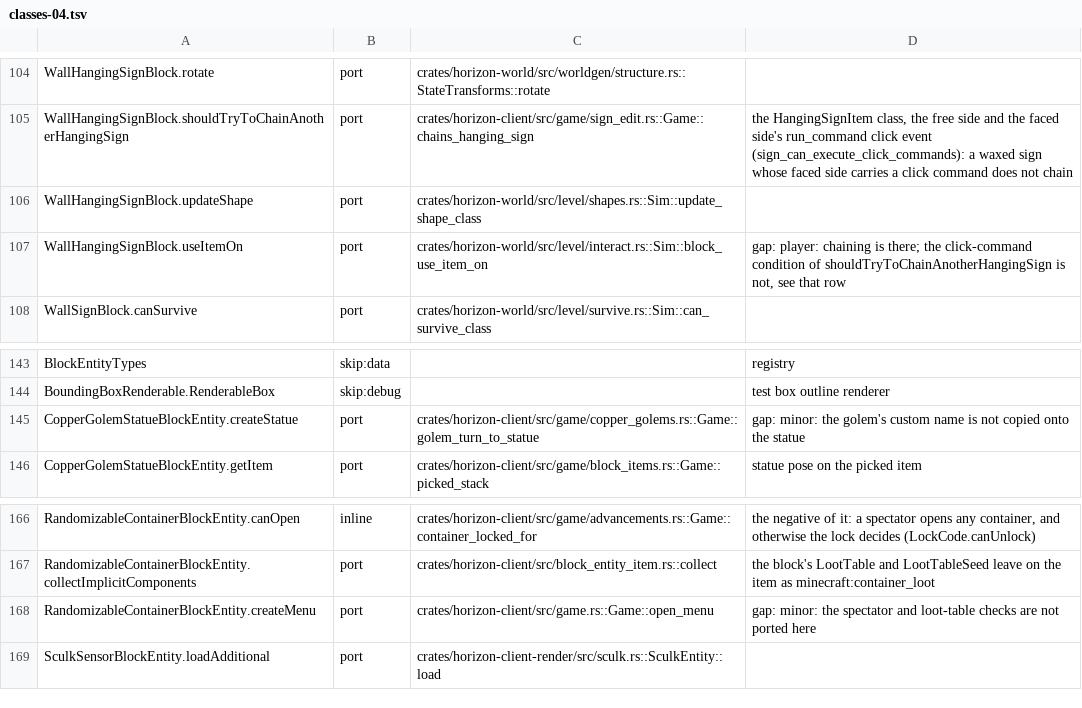
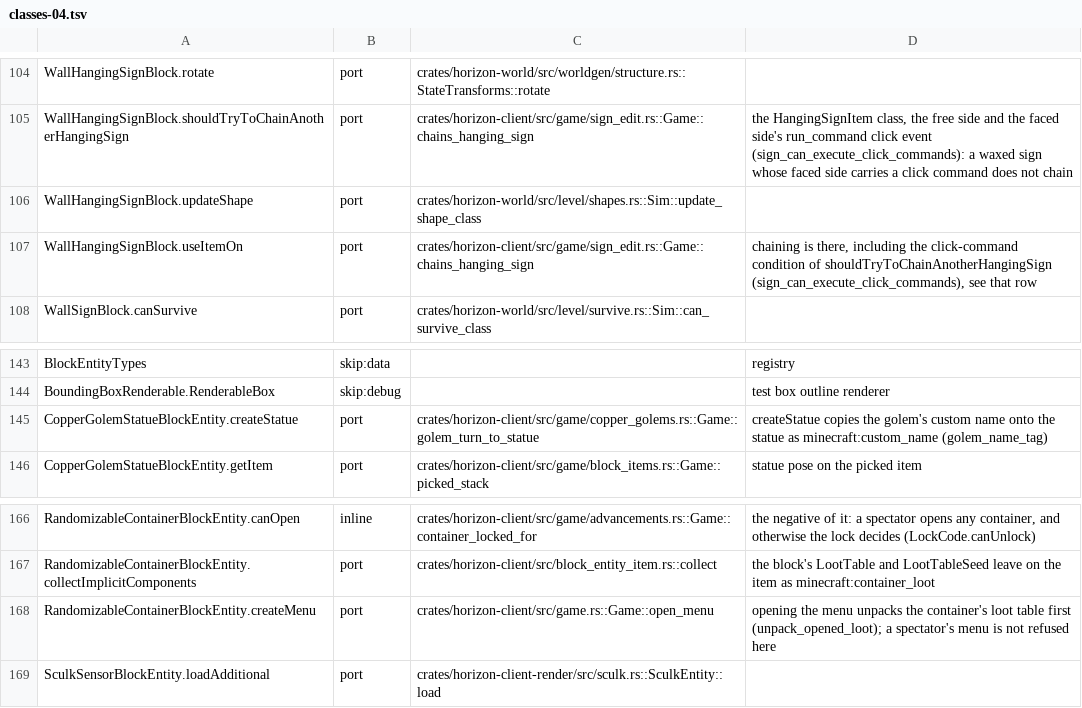
Before and after one commit to MSedgeMC/horizon, a TSV file: tools/port_map/classes-04.tsv, drawn as a sheet; only a part is shown, gaps mark what is left out.

Commit message:
port_map: refresh three classes-04 notes

```diff
--- a/tools/port_map/classes-04.tsv
+++ b/tools/port_map/classes-04.tsv
@@ -106,3 +106,3 @@ WallHangingSignBlock.shouldTryToChainAnotherHangingSign	port	crates/horizon-clie
 WallHangingSignBlock.updateShape	port	crates/horizon-world/src/level/shapes.rs::Sim::update_shape_class	
-WallHangingSignBlock.useItemOn	port	crates/horizon-world/src/level/interact.rs::Sim::block_use_item_on	gap: player: chaining is there; the click-command condition of shouldTryToChainAnotherHangingSign is not, see that row
+WallHangingSignBlock.useItemOn	port	crates/horizon-client/src/game/sign_edit.rs::Game::chains_hanging_sign	chaining is there, including the click-command condition of shouldTryToChainAnotherHangingSign (sign_can_execute_click_commands), see that row
 WallSignBlock.canSurvive	port	crates/horizon-world/src/level/survive.rs::Sim::can_survive_class	
@@ -144,3 +144,3 @@ BlockEntityTypes	skip:data		registry
 BoundingBoxRenderable.RenderableBox	skip:debug		test box outline renderer
-CopperGolemStatueBlockEntity.createStatue	port	crates/horizon-client/src/game/copper_golems.rs::Game::golem_turn_to_statue	gap: minor: the golem's custom name is not copied onto the statue
+CopperGolemStatueBlockEntity.createStatue	port	crates/horizon-client/src/game/copper_golems.rs::Game::golem_turn_to_statue	createStatue copies the golem's custom name onto the statue as minecraft:custom_name (golem_name_tag)
 CopperGolemStatueBlockEntity.getItem	port	crates/horizon-client/src/game/block_items.rs::Game::picked_stack	statue pose on the picked item
@@ -167,3 +167,3 @@ RandomizableContainerBlockEntity.canOpen	inline	crates/horizon-client/src/game/a
 RandomizableContainerBlockEntity.collectImplicitComponents	port	crates/horizon-client/src/block_entity_item.rs::collect	the block's LootTable and LootTableSeed leave on the item as minecraft:container_loot
-RandomizableContainerBlockEntity.createMenu	port	crates/horizon-client/src/game.rs::Game::open_menu	gap: minor: the spectator and loot-table checks are not ported here
+RandomizableContainerBlockEntity.createMenu	port	crates/horizon-client/src/game.rs::Game::open_menu	opening the menu unpacks the container's loot table first (unpack_opened_loot); a spectator's menu is not refused here
 SculkSensorBlockEntity.loadAdditional	port	crates/horizon-client-render/src/sculk.rs::SculkEntity::load	
```
